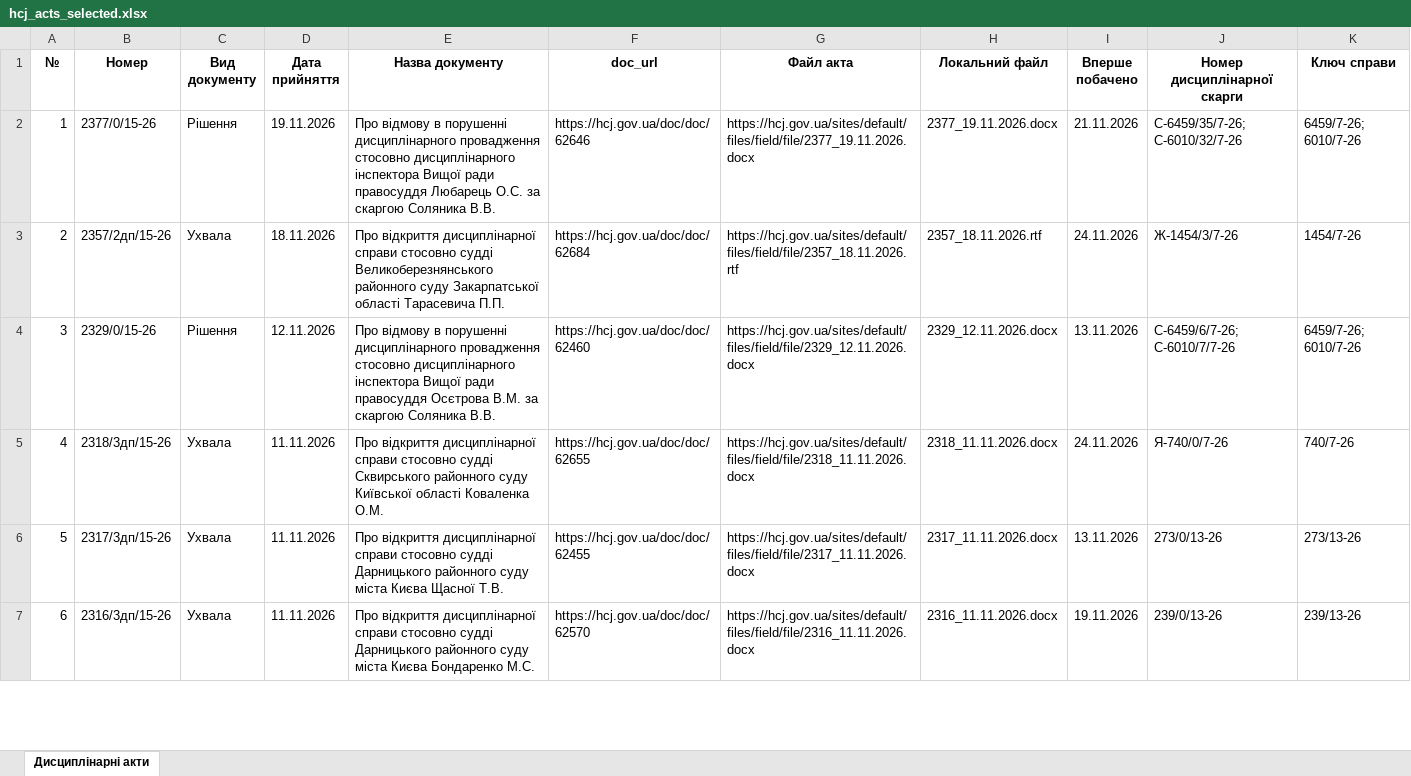
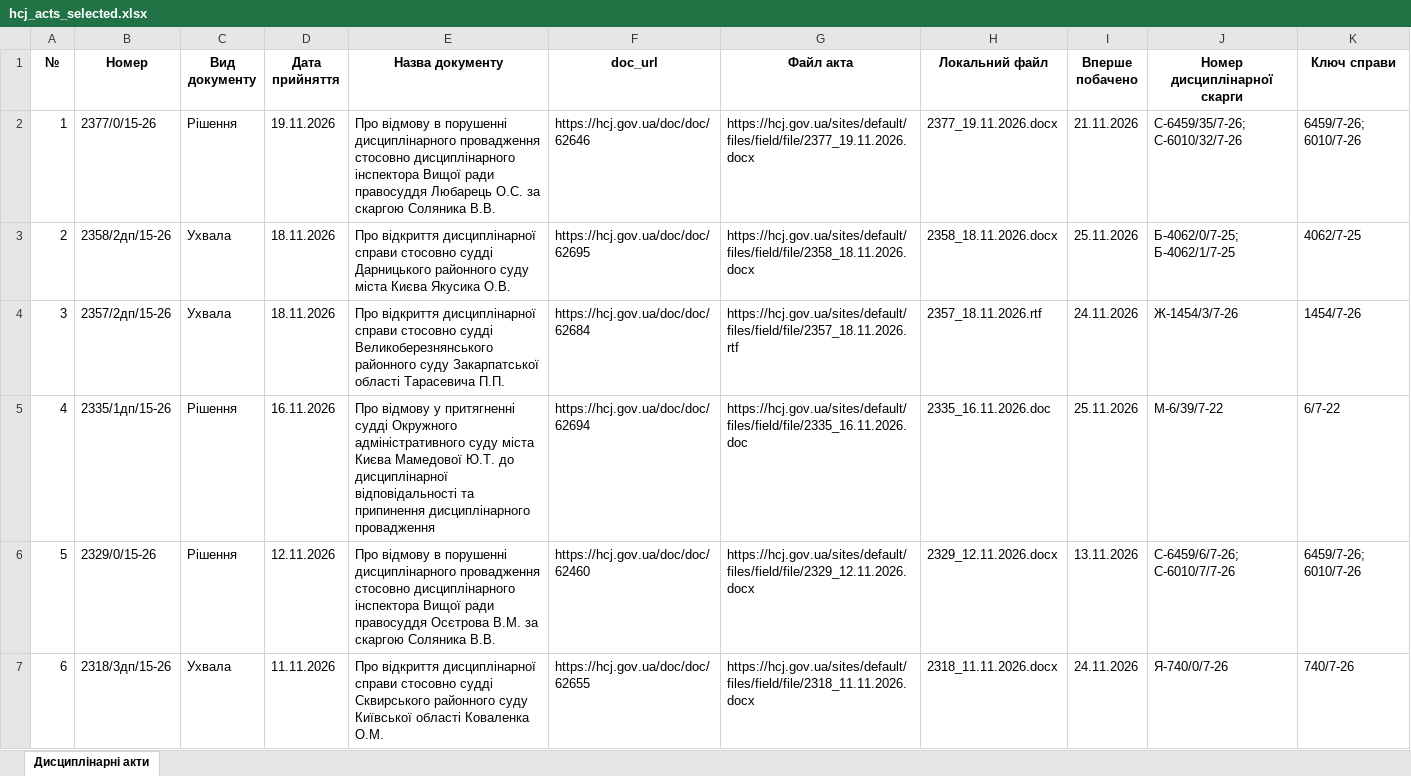
Before and after one commit to brdo-ict-sector/vrp-decisions, an Excel workbook: data/register/hcj_acts_selected.xlsx, sheet Дисциплінарні акти, drawn as a sheet; only a part is shown; the shorter side is filled out with more unchanged rows; values as stored, in another font and other column widths than the file's, no borders; addresses are those after the commit; the diff names each change by its address in the sheet, - before the commit and + after, or states it on an @@ line.

Commit message:
data: автоматичне оновлення 2026-11-25
Щоденний цикл: реєстр → витягування нових актів → експорт → публікація.

```diff
--- a/data/register/hcj_acts_selected.xlsx (sheet Дисциплінарні акти)
+++ b/data/register/hcj_acts_selected.xlsx (sheet Дисциплінарні акти)
+row 3: 2 | 2358/2дп/15-26 | Ухвала | 18.11.2026 | Про відкриття дисциплінарної справи стосовно судді Дарницького районного суду міста Києва Якусика О.В. | https://hcj.gov.ua/doc/doc/62695 | https://hcj.gov.ua/sites/default/files/field/file/2358_18.11.2026.docx | 2358_18.11.2026.docx | 25.11.2026 | Б-4062/0/7-25; Б-4062/1/7-25 | 4062/7-25
@@ column A (№) renumbered from row 4 down @@
+row 5: 4 | 2335/1дп/15-26 | Рішення | 16.11.2026 | Про відмову у притягненні судді Окружного адміністративного суду міста Києва Мамедової Ю.Т. до дисциплінарної відповідальності та припинення дисциплінарного провадження | https://hcj.gov.ua/doc/doc/62694 | https://hcj.gov.ua/sites/default/files/field/file/2335_16.11.2026.doc | 2335_16.11.2026.doc | 25.11.2026 | М-6/39/7-22 | 6/7-22
```
Also changed, not shown: 7 other files.
